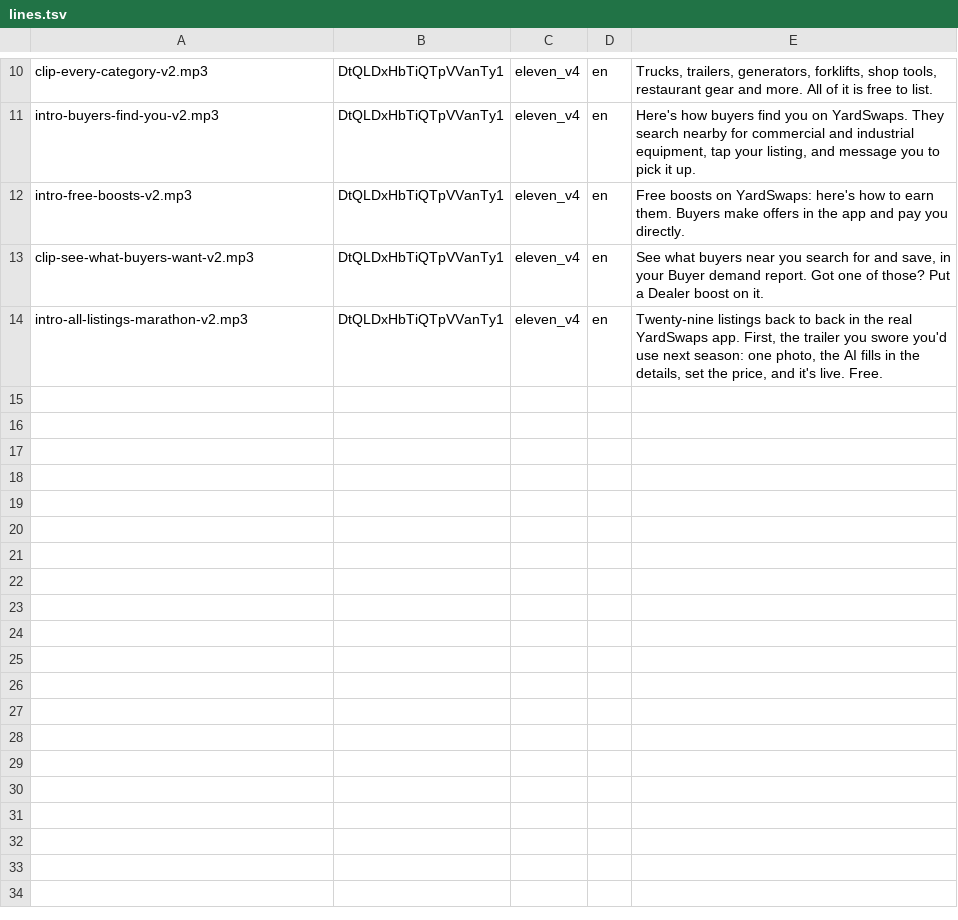
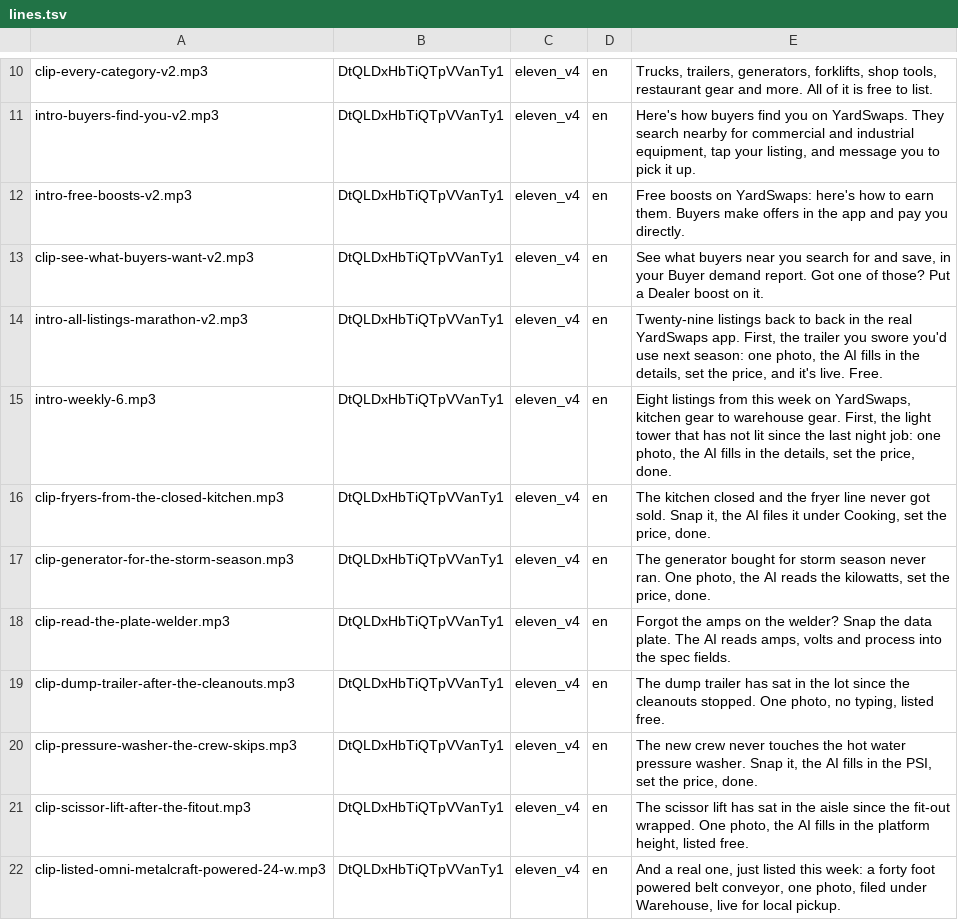
Before and after one commit to AIE-Solutions/yardswaps-media, a TSV file: narration/longform/lines.tsv, drawn as a sheet; only a part is shown, gaps mark what is left out.

```diff
--- a/narration/longform/lines.tsv
+++ b/narration/longform/lines.tsv
@@ -14 +14,9 @@ clip-see-what-buyers-want-v2.mp3	DtQLDxHbTiQTpVVanTy1	eleven_v4	en	See what buye
 intro-all-listings-marathon-v2.mp3	DtQLDxHbTiQTpVVanTy1	eleven_v4	en	Twenty-nine listings back to back in the real YardSwaps app. First, the trailer you swore you'd use next season: one photo, the AI fills in the details, set the price, and it's live. Free.
+intro-weekly-6.mp3	DtQLDxHbTiQTpVVanTy1	eleven_v4	en	Eight listings from this week on YardSwaps, kitchen gear to warehouse gear. First, the light tower that has not lit since the last night job: one photo, the AI fills in the details, set the price, done.
+clip-fryers-from-the-closed-kitchen.mp3	DtQLDxHbTiQTpVVanTy1	eleven_v4	en	The kitchen closed and the fryer line never got sold. Snap it, the AI files it under Cooking, set the price, done.
+clip-generator-for-the-storm-season.mp3	DtQLDxHbTiQTpVVanTy1	eleven_v4	en	The generator bought for storm season never ran. One photo, the AI reads the kilowatts, set the price, done.
+clip-read-the-plate-welder.mp3	DtQLDxHbTiQTpVVanTy1	eleven_v4	en	Forgot the amps on the welder? Snap the data plate. The AI reads amps, volts and process into the spec fields.
+clip-dump-trailer-after-the-cleanouts.mp3	DtQLDxHbTiQTpVVanTy1	eleven_v4	en	The dump trailer has sat in the lot since the cleanouts stopped. One photo, no typing, listed free.
+clip-pressure-washer-the-crew-skips.mp3	DtQLDxHbTiQTpVVanTy1	eleven_v4	en	The new crew never touches the hot water pressure washer. Snap it, the AI fills in the PSI, set the price, done.
+clip-scissor-lift-after-the-fitout.mp3	DtQLDxHbTiQTpVVanTy1	eleven_v4	en	The scissor lift has sat in the aisle since the fit-out wrapped. One photo, the AI fills in the platform height, listed free.
+clip-listed-omni-metalcraft-powered-24-w.mp3	DtQLDxHbTiQTpVVanTy1	eleven_v4	en	And a real one, just listed this week: a forty foot powered belt conveyor, one photo, filed under Warehouse, live for local pickup.
```
Also changed, not shown: 1 other file.
